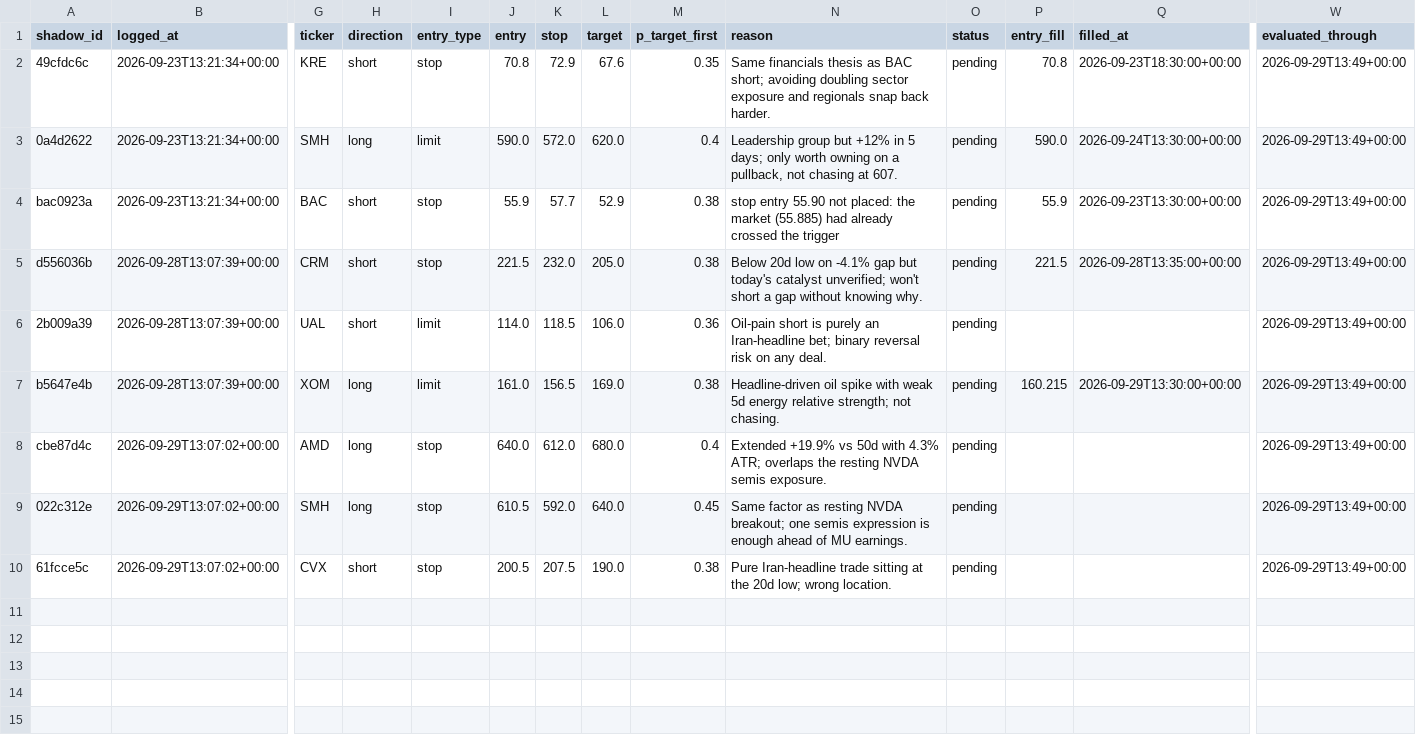
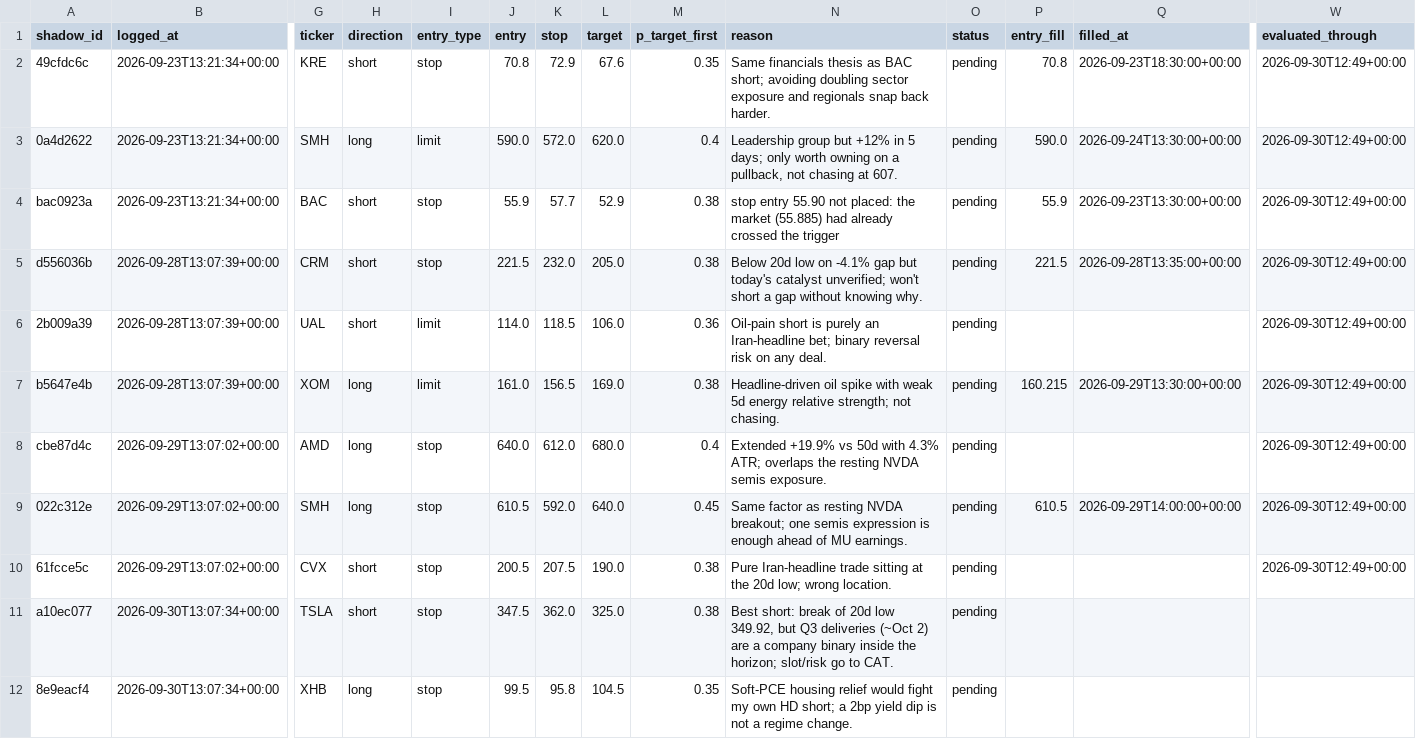
Before and after one commit to ConnorHampstead/claude-portfolio, a CSV file: shadow.csv, drawn as a sheet; only a part is shown, gaps mark what is left out; rows hold the shown columns only; the diff names each change by its address in the sheet, - before the commit and + after, or states it on an @@ line.

```diff
--- a/shadow.csv
+++ b/shadow.csv
-W2:W10 (evaluated_through): 2026-09-29T13:49+00:00
+W2:W10 (evaluated_through): 2026-09-30T12:49+00:00
-P9 (entry_fill): (empty)
+P9 (entry_fill): 610.5
-Q9 (filled_at): (empty)
+Q9 (filled_at): 2026-09-29T14:00:00+00:00
+row 11: a10ec077 | 2026-09-30T13:07:34+00:00 | TSLA | short | stop | 347.5 | 362.0 | 325.0 | 0.38 | Best short: break of 20d low 349.92, but Q3 deliveries (~Oct 2) are a company binary inside the horizon; slot/risk go to CAT. | pending
+row 12: 8e9eacf4 | 2026-09-30T13:07:34+00:00 | XHB | long | stop | 99.5 | 95.8 | 104.5 | 0.35 | Soft-PCE housing relief would fight my own HD short; a 2bp yield dip is not a regime change. | pending
```
Also changed, not shown: journal.csv, state/equity.csv, 10 other files.
